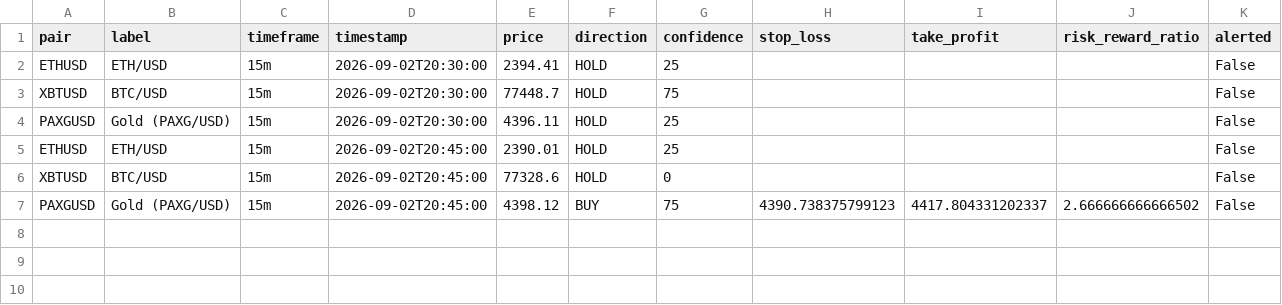
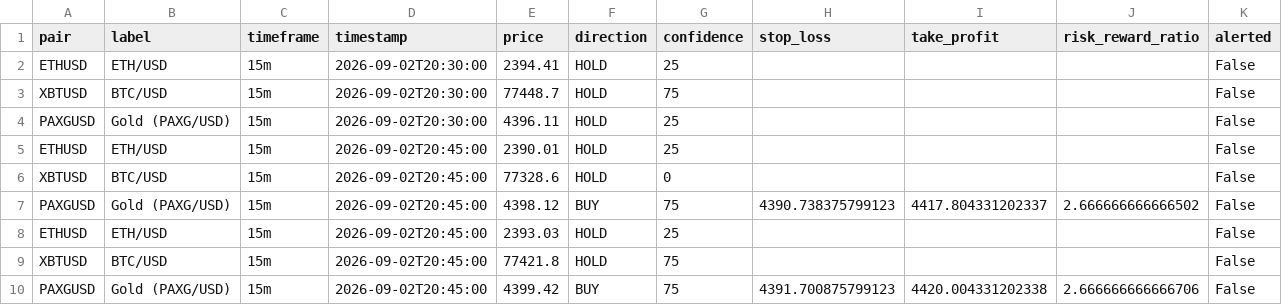
Before and after one commit to DaoLordLectrik/Sika-V2, a CSV file: data/signals_log.csv, drawn as a sheet; only a part is shown; rows hold the shown columns only; the diff names each change by its address in the sheet, - before the commit and + after, or states it on an @@ line.

```diff
--- a/data/signals_log.csv
+++ b/data/signals_log.csv
+row 8: ETHUSD | ETH/USD | 15m | 2026-09-02T20:45:00 | 2393.03 | HOLD | 25 |  |  |  | False
+row 9: XBTUSD | BTC/USD | 15m | 2026-09-02T20:45:00 | 77421.8 | HOLD | 75 |  |  |  | False
+row 10: PAXGUSD | Gold (PAXG/USD) | 15m | 2026-09-02T20:45:00 | 4399.42 | BUY | 75 | 4391.700875799123 | 4420.004331202338 | 2.666666666666706 | False
```
Also changed, not shown: 1 other file.
